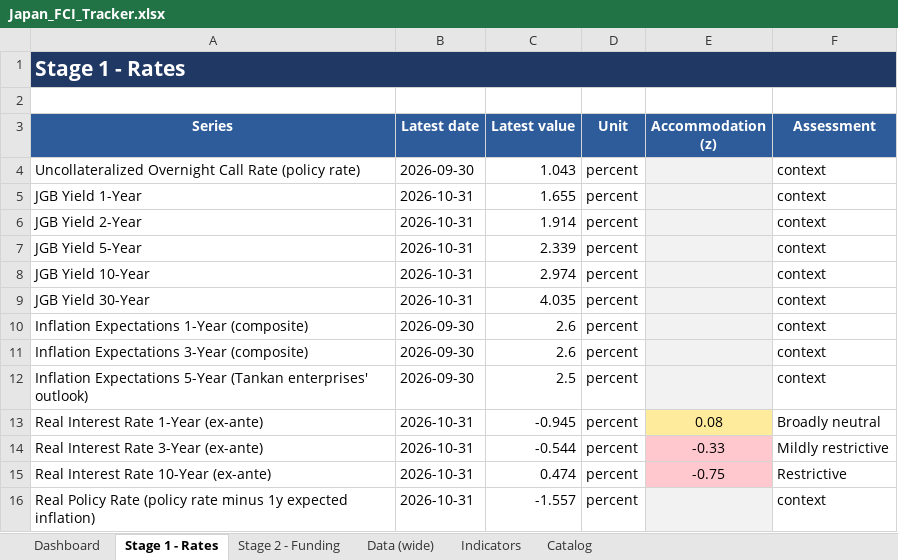
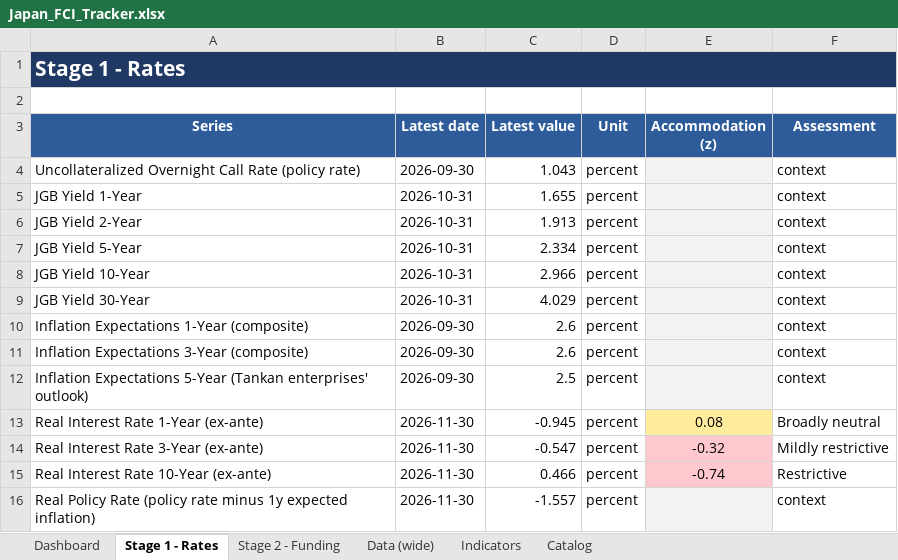
Before and after one commit to LY069/Japan-Financial-Condition-Tracker, an Excel workbook: Japan_FCI_Tracker.xlsx, sheet Stage 1 - Rates, drawn as a sheet; values as stored, in another font and other column widths than the file's, no borders; the diff names each change by its address in the sheet, - before the commit and + after, or states it on an @@ line.

```diff
--- a/Japan_FCI_Tracker.xlsx (sheet Stage 1 - Rates)
+++ b/Japan_FCI_Tracker.xlsx (sheet Stage 1 - Rates)
-C6 (Latest value): 1.914
+C6 (Latest value): 1.913
-C7 (Latest value): 2.339
+C7 (Latest value): 2.334
-C8 (Latest value): 2.974
+C8 (Latest value): 2.966
-C9 (Latest value): 4.035
+C9 (Latest value): 4.029
-B13:B16 (Latest date): 2026-10-31
+B13:B16 (Latest date): 2026-11-30
-C14 (Latest value): -0.544
+C14 (Latest value): -0.547
-E14 (Accommodation (z)): -0.33
+E14 (Accommodation (z)): -0.32
-C15 (Latest value): 0.474
+C15 (Latest value): 0.466
-E15 (Accommodation (z)): -0.75
+E15 (Accommodation (z)): -0.74
```
Also changed, not shown: sheet Indicators, sheet Data (wide), sheet Stage 2 - Funding, sheet Dashboard, hidden cells, charts or pictures, Japan_ML_Tracker.xlsx, 5 other files.
